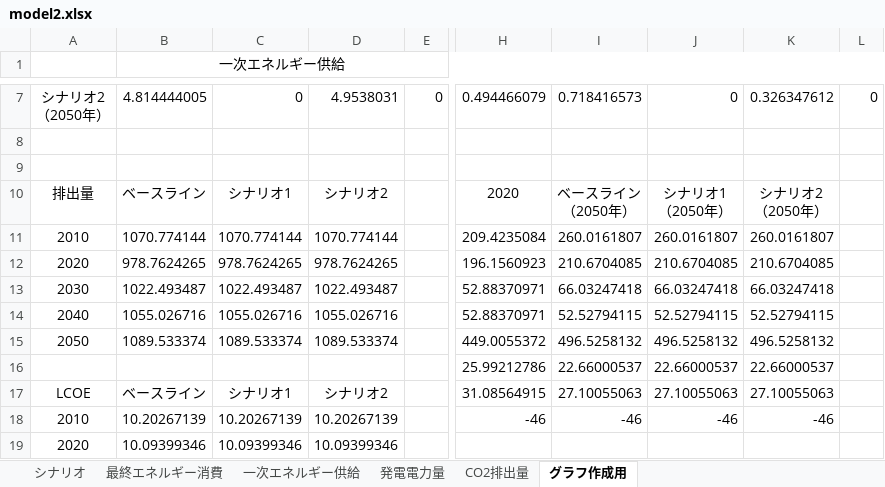
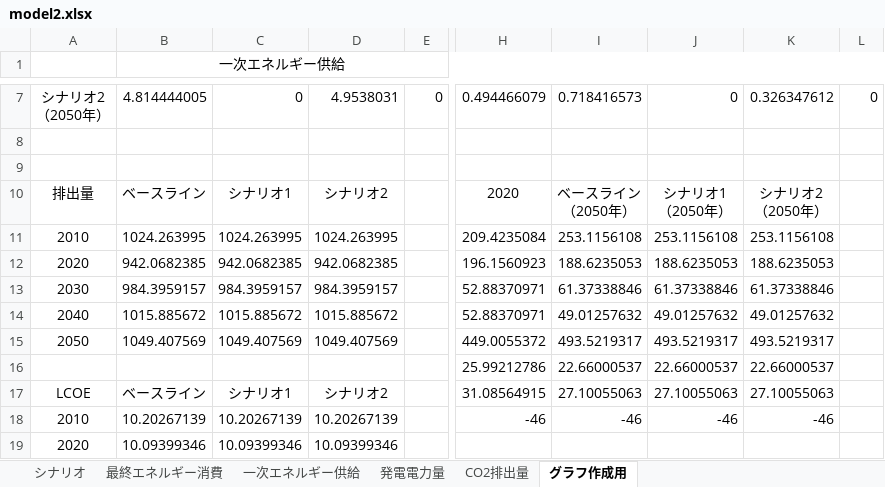
Before and after one commit to MoriShotaro/TA_model, an Excel workbook: xlsx/model2.xlsx, sheet グラフ作成用, drawn as a sheet; only a part is shown, gaps mark what is left out; values as stored, in another font and other column widths than the file's, no borders; the diff names each change by its address in the sheet, - before the commit and + after, or states it on an @@ line.

```diff
--- a/xlsx/model2.xlsx (sheet グラフ作成用)
+++ b/xlsx/model2.xlsx (sheet グラフ作成用)
-B11 (一次エネルギー供給): 1070.774144
+B11 (一次エネルギー供給): 1024.263995
-C11: 1070.774144
+C11: 1024.263995
-D11: 1070.774144
+D11: 1024.263995
-I11: 260.0161807
+I11: 253.1156108
-J11: 260.0161807
+J11: 253.1156108
-K11: 260.0161807
+K11: 253.1156108
-B12 (一次エネルギー供給): 978.7624265
+B12 (一次エネルギー供給): 942.0682385
-C12: 978.7624265
+C12: 942.0682385
-D12: 978.7624265
+D12: 942.0682385
-I12: 210.6704085
+I12: 188.6235053
-J12: 210.6704085
+J12: 188.6235053
-K12: 210.6704085
+K12: 188.6235053
-B13 (一次エネルギー供給): 1022.493487
+B13 (一次エネルギー供給): 984.3959157
-C13: 1022.493487
+C13: 984.3959157
-D13: 1022.493487
+D13: 984.3959157
-I13: 66.03247418
+I13: 61.37338846
-J13: 66.03247418
+J13: 61.37338846
-K13: 66.03247418
+K13: 61.37338846
-B14 (一次エネルギー供給): 1055.026716
+B14 (一次エネルギー供給): 1015.885672
-C14: 1055.026716
+C14: 1015.885672
-D14: 1055.026716
+D14: 1015.885672
-I14: 52.52794115
+I14: 49.01257632
-J14: 52.52794115
+J14: 49.01257632
-K14: 52.52794115
+K14: 49.01257632
-B15 (一次エネルギー供給): 1089.533374
+B15 (一次エネルギー供給): 1049.407569
-C15: 1089.533374
+C15: 1049.407569
-D15: 1089.533374
+D15: 1049.407569
-I15: 496.5258132
+I15: 493.5219317
-J15: 496.5258132
+J15: 493.5219317
-K15: 496.5258132
+K15: 493.5219317
```
Also changed, not shown: sheet CO2排出量, sheet シナリオ, formulas that keep their value, charts or pictures.
